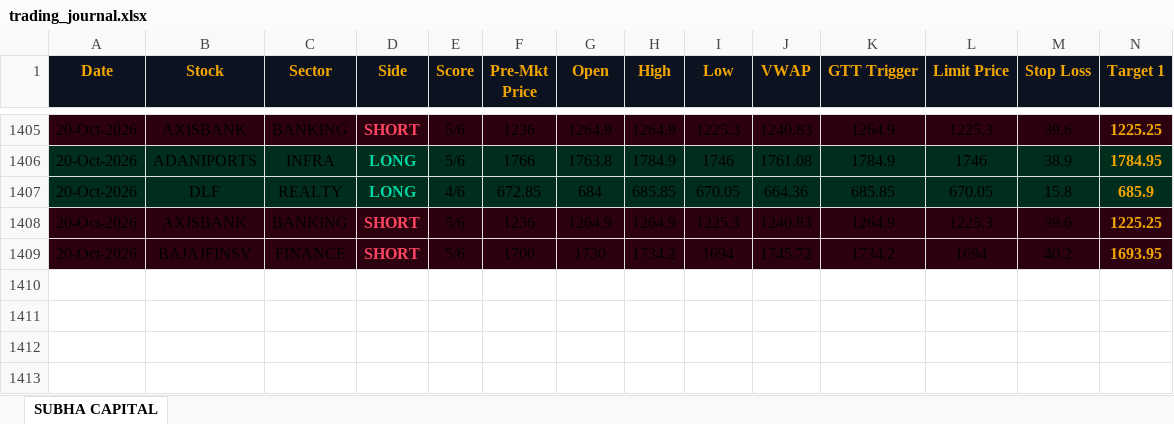
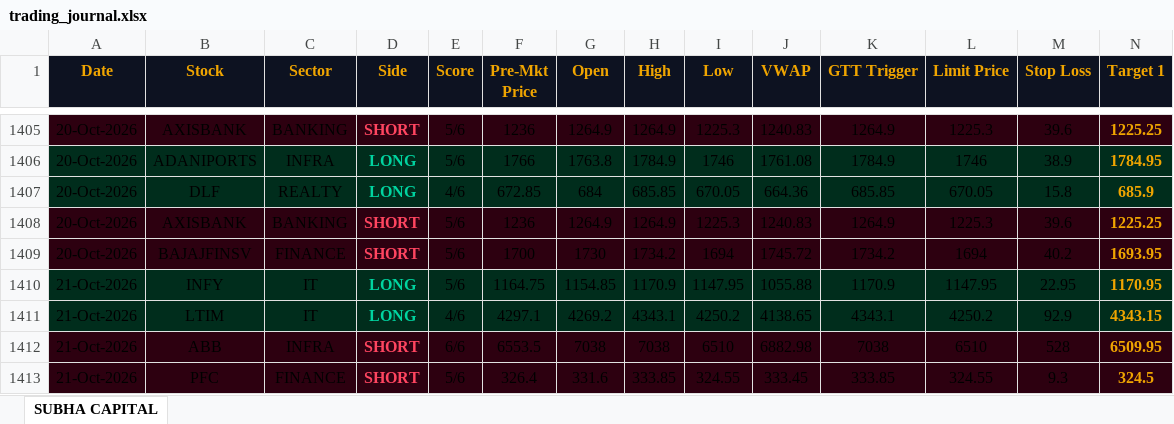
Before and after one commit to shashiravi2010-subha/subha-capital, an Excel workbook: trading_journal.xlsx, sheet SUBHA CAPITAL, drawn as a sheet; only a part is shown, gaps mark what is left out; values as stored, in another font and other column widths than the file's, no borders; rows hold the shown columns only; the diff names each change by its address in the sheet, - before the commit and + after, or states it on an @@ line.

Commit message:
Market data 21-Oct-2026 08:38 IST

```diff
--- a/trading_journal.xlsx (sheet SUBHA CAPITAL)
+++ b/trading_journal.xlsx (sheet SUBHA CAPITAL)
+row 1410: 21-Oct-2026 | INFY | IT | LONG | 5/6 | 1164.75 | 1154.85 | 1170.9 | 1147.95 | 1055.88 | 1170.9 | 1147.95 | 22.95 | 1170.95
+row 1411: 21-Oct-2026 | LTIM | IT | LONG | 4/6 | 4297.1 | 4269.2 | 4343.1 | 4250.2 | 4138.65 | 4343.1 | 4250.2 | 92.9 | 4343.15
+row 1412: 21-Oct-2026 | ABB | INFRA | SHORT | 6/6 | 6553.5 | 7038 | 7038 | 6510 | 6882.98 | 7038 | 6510 | 528 | 6509.95
+row 1413: 21-Oct-2026 | PFC | FINANCE | SHORT | 5/6 | 326.4 | 331.6 | 333.85 | 324.55 | 333.45 | 333.85 | 324.55 | 9.3 | 324.5
```
Also changed, not shown: 1 other file.
